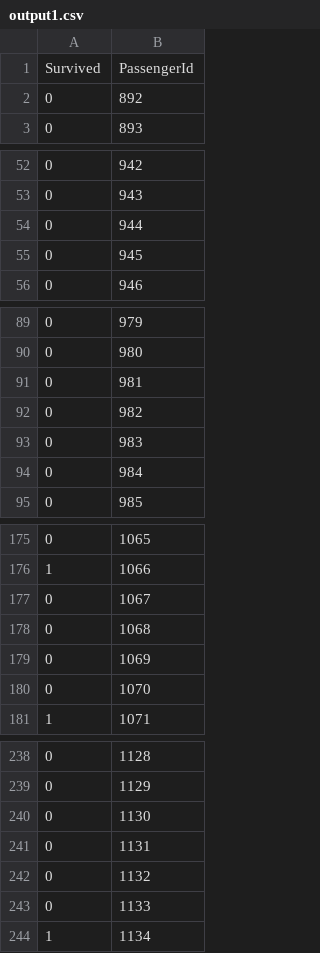
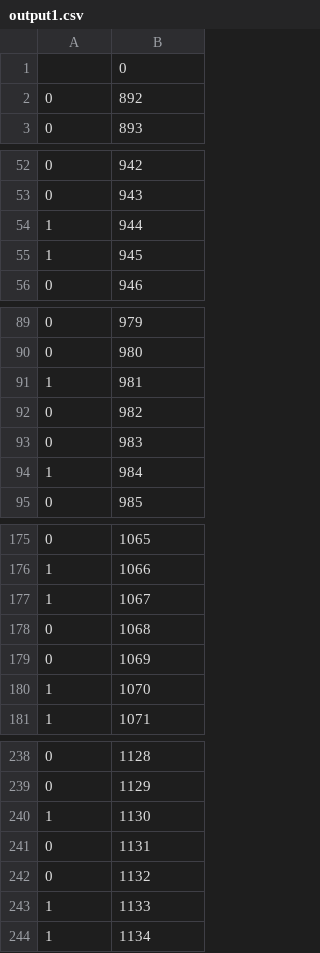
Before and after one commit to crazy420/Titanic, a CSV file: output1.csv, drawn as a sheet; only a part is shown, gaps mark what is left out; the diff covers the shown part only.

```diff
--- a/output1.csv
+++ b/output1.csv
@@ -1,2 +1,2 @@
-Survived,PassengerId
+,0
 0,892
@@ -53,4 +53,4 @@ Survived,PassengerId
 0,943
-0,944
-0,945
+1,944
+1,945
 0,946
@@ -90,6 +90,6 @@ Survived,PassengerId
 0,980
-0,981
+1,981
 0,982
 0,983
-0,984
+1,984
 0,985
@@ -176,6 +176,6 @@ Survived,PassengerId
 1,1066
-0,1067
+1,1067
 0,1068
 0,1069
-0,1070
+1,1070
 1,1071
@@ -239,6 +239,6 @@ Survived,PassengerId
 0,1129
-0,1130
+1,1130
 0,1131
 0,1132
-0,1133
+1,1133
 1,1134
```
Also changed, not shown: 10 edited cells elsewhere in this file, output.csv, output2.csv, 1 other file.
